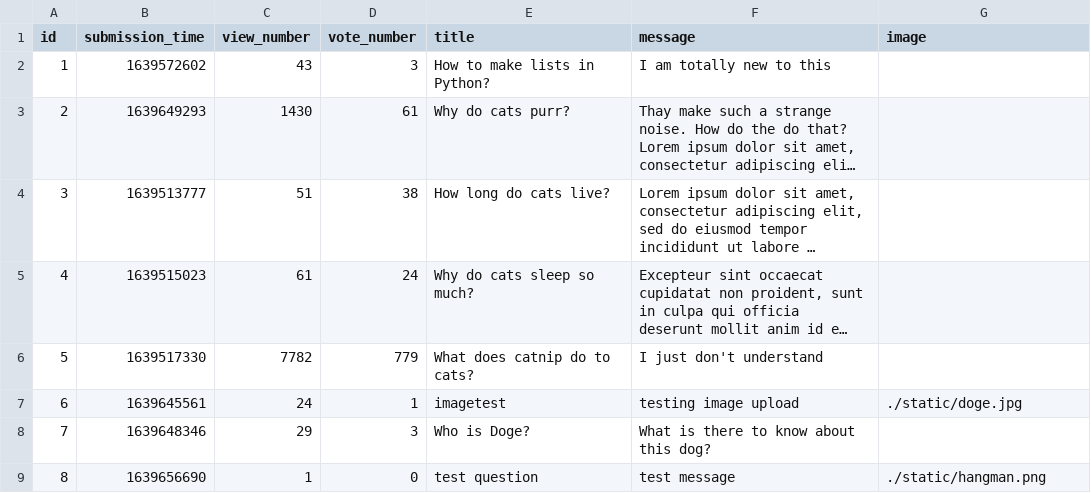
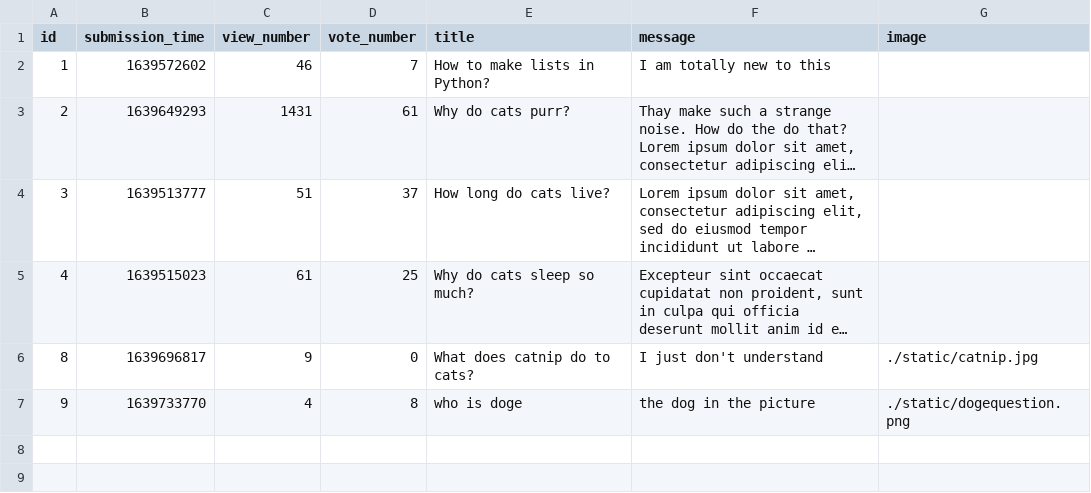
Before and after one commit to CodecoolGlobal/ask-mate-3-python-A-Bolf, a CSV file: sample_data/question.csv, drawn as a sheet; long unchanged cells end in …; removed rows and columns are numbered as before the commit, all else as after; the diff names each change by its address in the sheet, - before the commit and + after, or states it on an @@ line.

```diff
--- a/sample_data/question.csv
+++ b/sample_data/question.csv
-C2 (view_number): 43
+C2 (view_number): 46
-D2 (vote_number): 3
+D2 (vote_number): 7
-C3 (view_number): 1430
+C3 (view_number): 1431
-D4 (vote_number): 38
+D4 (vote_number): 37
-D5 (vote_number): 24
+D5 (vote_number): 25
-row 6: 5 | 1639517330 | 7782 | 779 | What does catnip do to cats? | I just don't understand
-row 7: 6 | 1639645561 | 24 | 1 | imagetest | testing image upload | ./static/doge.jpg
-row 8: 7 | 1639648346 | 29 | 3 | Who is Doge? | What is there to know about this dog?
-B6 (submission_time): 1639656690
+B6 (submission_time): 1639696817
-C6 (view_number): 1
+C6 (view_number): 9
-E6 (title): test question
+E6 (title): What does catnip do to cats?
-F6 (message): test message
+F6 (message): I just don't understand
-G6 (image): ./static/hangman.png
+G6 (image): ./static/catnip.jpg
+row 7: 9 | 1639733770 | 4 | 8 | who is doge | the dog in the picture | ./static/dogequestion.png
```
Also changed, not shown: sample_data/answer.csv, 8 other files.
